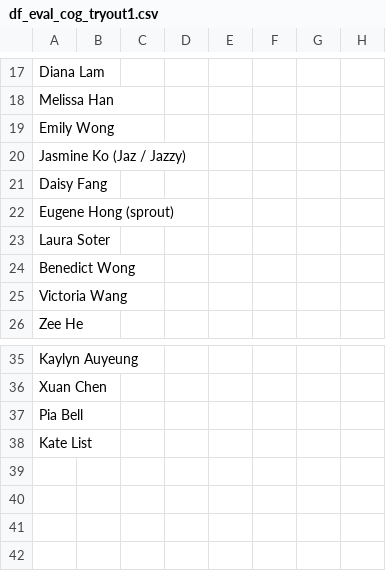
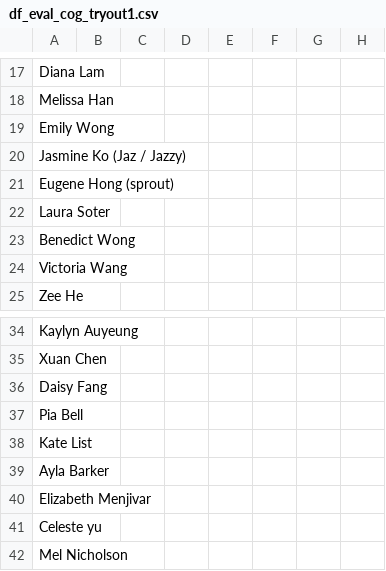
Before and after one commit to vivyuen/Incognito, a CSV file: df_eval_cog_tryout1.csv, drawn as a sheet; only a part is shown, gaps mark what is left out.

Commit message:
updated evaluation form

```diff
--- a/df_eval_cog_tryout1.csv
+++ b/df_eval_cog_tryout1.csv
@@ -20,3 +20,2 @@ Emily Wong,,,,,,,
 Jasmine Ko (Jaz / Jazzy),,,,,,,
-Daisy Fang,,,,,,,
 Eugene Hong (sprout),,,,,,,
@@ -36,3 +35,8 @@ Kaylyn Auyeung,,,,,,,
 Xuan Chen,,,,,,,
+Daisy Fang,,,,,,,
 Pia Bell,,,,,,,
 Kate List,,,,,,,
+Ayla Barker,,,,,,,
+Elizabeth Menjivar,,,,,,,
+Celeste yu,,,,,,,
+Mel Nicholson,,,,,,,
```
